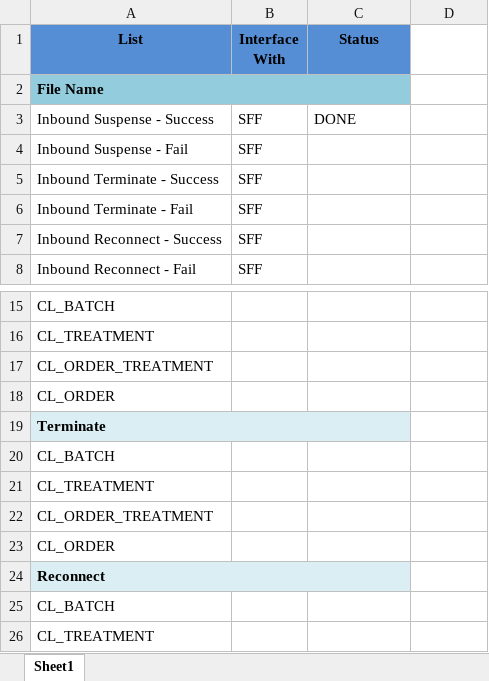
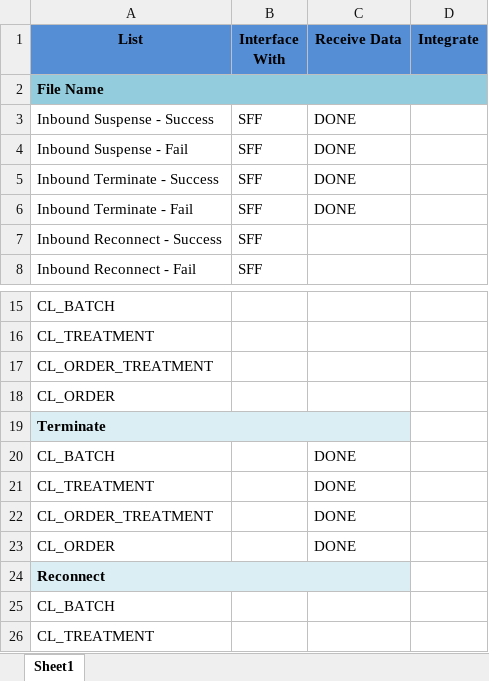
Before and after one commit to anucharda/CPAC_DOC, an Excel workbook: Check List File & Table.xlsx, sheet Sheet1, drawn as a sheet; only a part is shown, gaps mark what is left out; values as stored, in another font and other column widths than the file's, no borders; the diff names each change by its address in the sheet, - before the commit and + after, or states it on an @@ line.

```diff
--- a/Check List File & Table.xlsx (sheet Sheet1)
+++ b/Check List File & Table.xlsx (sheet Sheet1)
-C1: Status
+C1: Receive Data
-D1: (empty)
+D1: Integrate
-D1 fill: none
+D1 fill: #558ED5
-A2:C2 merged
+A2:D2 merged
-D2 fill: none
+D2 fill: #93CDDD
-C4:C6 (Receive Data): (empty)
+C4:C6 (Receive Data): DONE
-C20:C23 (Receive Data): (empty)
+C20:C23 (Receive Data): DONE
```
Also changed, not shown: Report/Report Spec - Third Party.xlsx, 26 other files.
